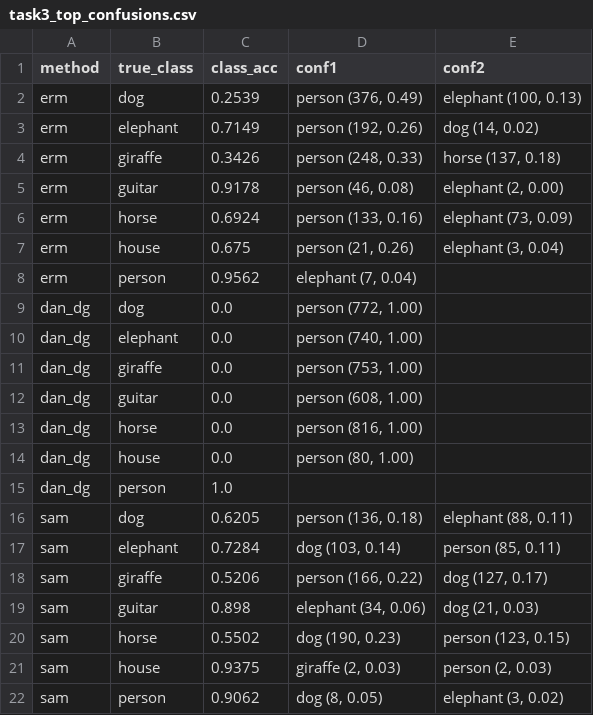
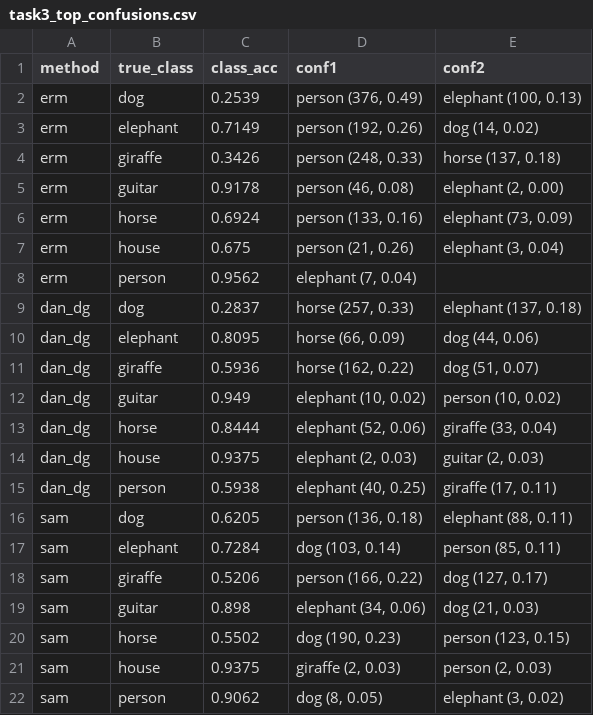
Before and after one commit to mohdddd/pa1-beyond-iid, a CSV file: report/tables/task3_top_confusions.csv, drawn as a sheet.

Commit message:
Task 3: final Sketch evaluation after DAN-DG stabilisation

```diff
--- a/report/tables/task3_top_confusions.csv
+++ b/report/tables/task3_top_confusions.csv
@@ -8,9 +8,9 @@ erm,house,0.675,"person (21, 0.26)","elephant (3, 0.04)"
 erm,person,0.9562,"elephant (7, 0.04)",
-dan_dg,dog,0.0,"person (772, 1.00)",
-dan_dg,elephant,0.0,"person (740, 1.00)",
-dan_dg,giraffe,0.0,"person (753, 1.00)",
-dan_dg,guitar,0.0,"person (608, 1.00)",
-dan_dg,horse,0.0,"person (816, 1.00)",
-dan_dg,house,0.0,"person (80, 1.00)",
-dan_dg,person,1.0,,
+dan_dg,dog,0.2837,"horse (257, 0.33)","elephant (137, 0.18)"
+dan_dg,elephant,0.8095,"horse (66, 0.09)","dog (44, 0.06)"
+dan_dg,giraffe,0.5936,"horse (162, 0.22)","dog (51, 0.07)"
+dan_dg,guitar,0.949,"elephant (10, 0.02)","person (10, 0.02)"
+dan_dg,horse,0.8444,"elephant (52, 0.06)","giraffe (33, 0.04)"
+dan_dg,house,0.9375,"elephant (2, 0.03)","guitar (2, 0.03)"
+dan_dg,person,0.5938,"elephant (40, 0.25)","giraffe (17, 0.11)"
 sam,dog,0.6205,"person (136, 0.18)","elephant (88, 0.11)"
```
Also changed, not shown: report/tables/task3_controlled_study.csv, report/tables/task3_main_comparison.csv, 15 other files.
